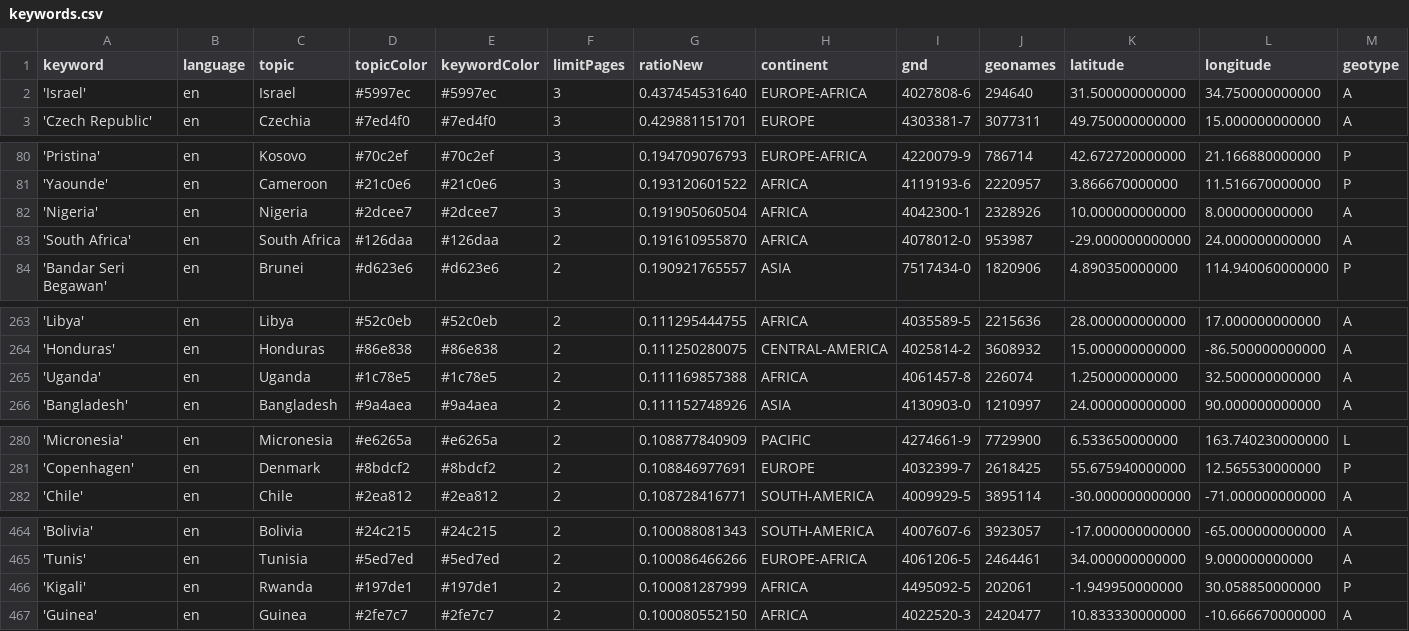
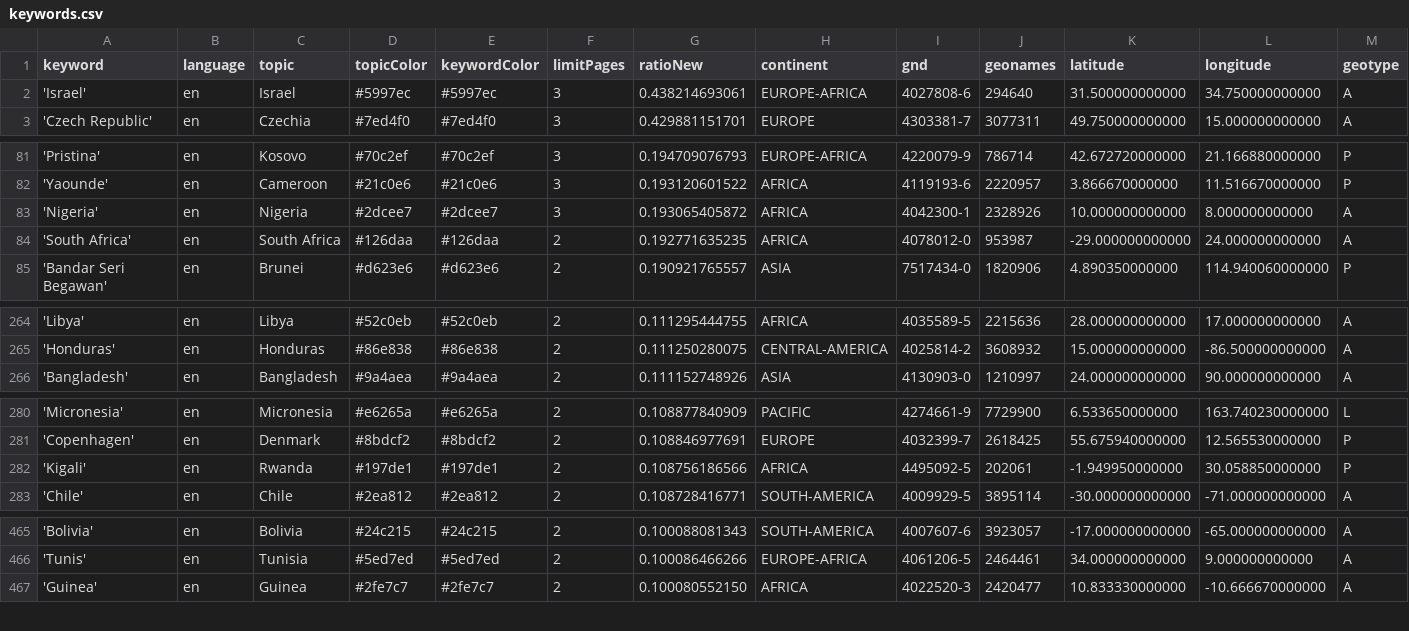
Before and after one commit to mizilett-news/locationWhisperer, a CSV file: keywords.csv, drawn as a sheet; only a part is shown, gaps mark what is left out; removed rows and columns are numbered as before the commit, all else as after; rows hold the shown columns only; the diff covers the shown part only; the diff names each change by its address in the sheet, - before the commit and + after, or states it on an @@ line.

```diff
--- a/keywords.csv
+++ b/keywords.csv
-G2 (ratioNew): 0.437454531640
+G2 (ratioNew): 0.438214693061
-G83 (ratioNew): 0.191905060504
+G83 (ratioNew): 0.193065405872
-G84 (ratioNew): 0.191610955870
+G84 (ratioNew): 0.192771635235
-row 265: 'Uganda' | en | Uganda | #1c78e5 | #1c78e5 | 2 | 0.111169857388 | AFRICA | 4061457-8 | 226074 | 1.250000000000 | 32.500000000000 | A
+row 282: 'Kigali' | en | Rwanda | #197de1 | #197de1 | 2 | 0.108756186566 | AFRICA | 4495092-5 | 202061 | -1.949950000000 | 30.058850000000 | P
-row 466: 'Kigali' | en | Rwanda | #197de1 | #197de1 | 2 | 0.100081287999 | AFRICA | 4495092-5 | 202061 | -1.949950000000 | 30.058850000000 | P
```
Also changed, not shown: 4 added rows, 3 removed rows and 3 edited cells elsewhere in this file, 1 other file.
